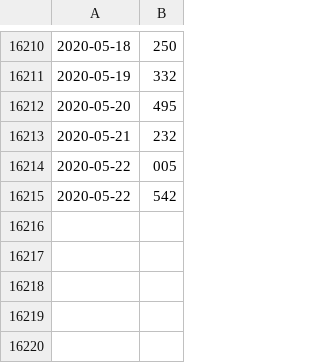
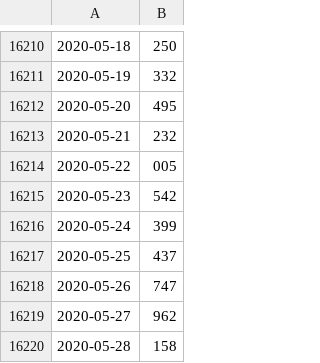
Before and after one commit to JJJARAMILLOH/Information, a CSV file: cashdn.csv, drawn as a sheet; only a part is shown, gaps mark what is left out.

Commit message:
Update cashdn.csv

```diff
--- a/cashdn.csv
+++ b/cashdn.csv
@@ -16214,2 +16214,7 @@
 2020-05-22,005
-2020-05-22,542
+2020-05-23,542
+2020-05-24,399
+2020-05-25,437
+2020-05-26,747
+2020-05-27,962
+2020-05-28,158
```
